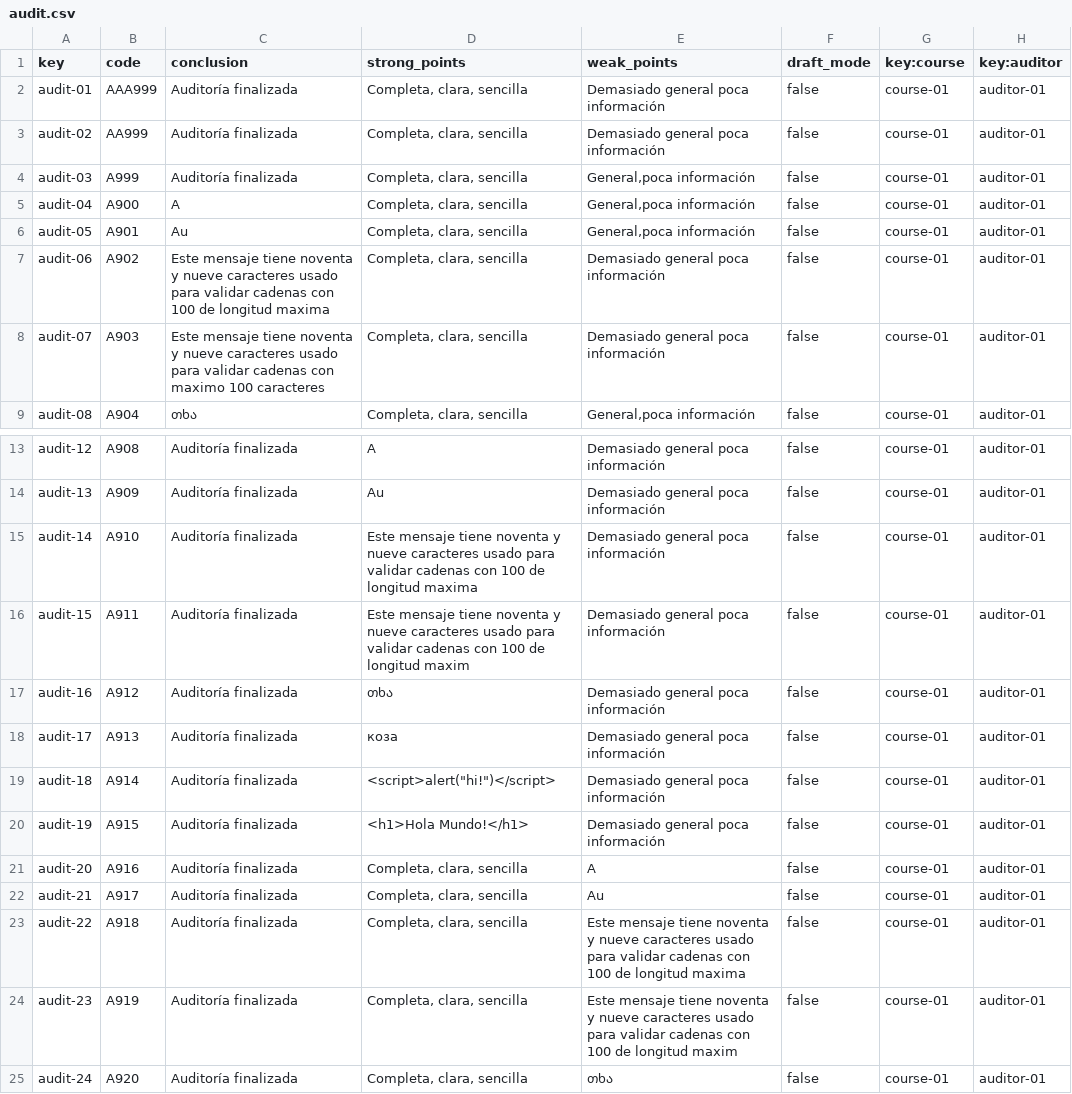
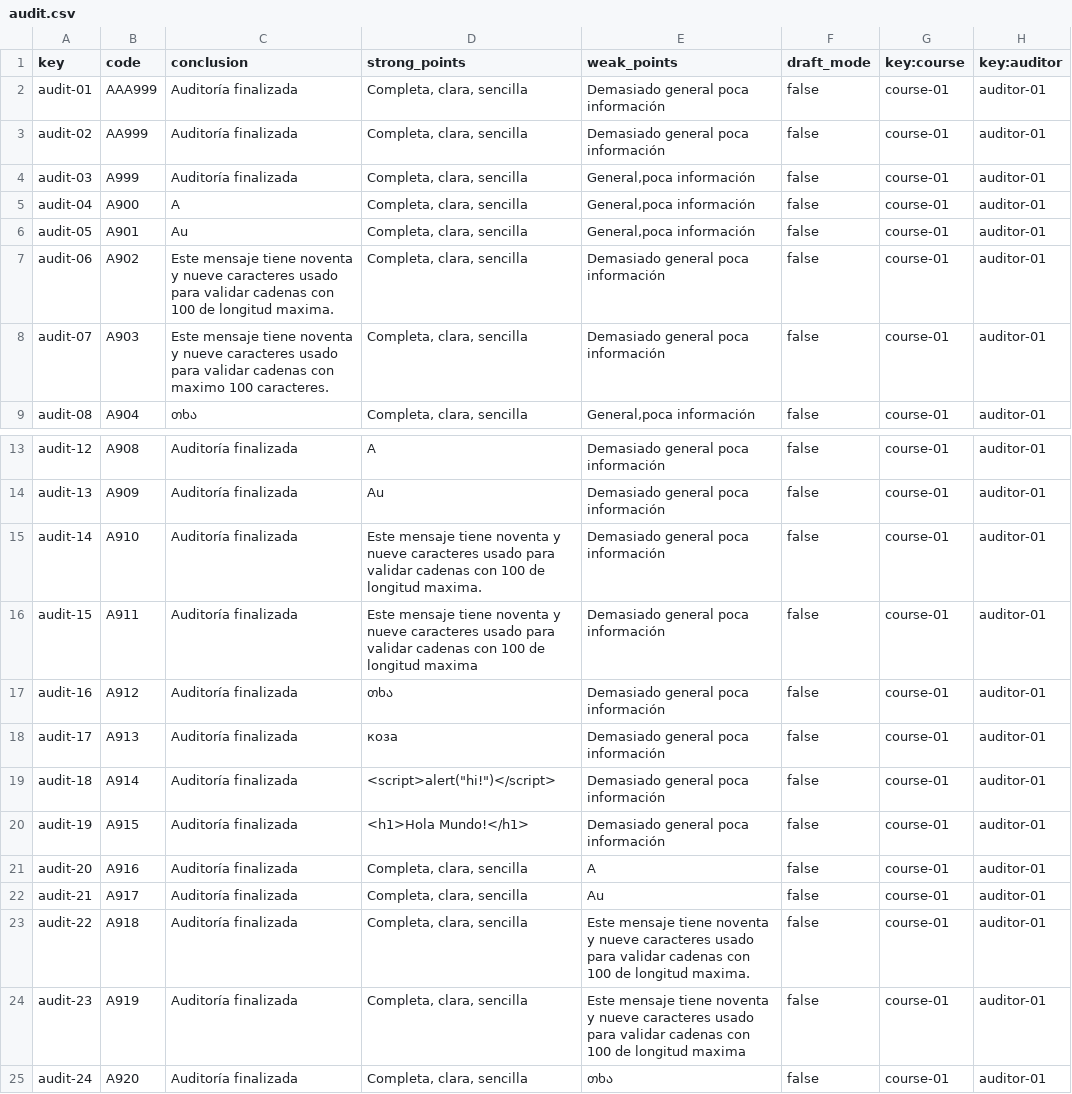
Before and after one commit to Alejandrocg024/Acme-L3, a CSV file: src/main/webapp/WEB-INF/resources/sample-data/audit.csv, drawn as a sheet; only a part is shown, gaps mark what is left out.

```diff
--- a/src/main/webapp/WEB-INF/resources/sample-data/audit.csv
+++ b/src/main/webapp/WEB-INF/resources/sample-data/audit.csv
@@ -6,4 +6,4 @@ audit-04,A900,A,"Completa, clara, sencilla","General,poca información",false,co
 audit-05,A901,Au,"Completa, clara, sencilla","General,poca información",false,course-01,auditor-01
-audit-06,A902,Este mensaje tiene noventa y nueve caracteres usado para validar cadenas con 100 de longitud maxima,"Completa, clara, sencilla",Demasiado general poca información,false,course-01,auditor-01
-audit-07,A903,Este mensaje tiene noventa y nueve caracteres usado para validar cadenas con maximo 100 caracteres,"Completa, clara, sencilla",Demasiado general poca información,false,course-01,auditor-01
+audit-06,A902,Este mensaje tiene noventa y nueve caracteres usado para validar cadenas con 100 de longitud maxima.,"Completa, clara, sencilla",Demasiado general poca información,false,course-01,auditor-01
+audit-07,A903,Este mensaje tiene noventa y nueve caracteres usado para validar cadenas con maximo 100 caracteres.,"Completa, clara, sencilla",Demasiado general poca información,false,course-01,auditor-01
 audit-08,A904,თხა,"Completa, clara, sencilla","General,poca información",false,course-01,auditor-01
@@ -14,4 +14,4 @@ audit-12,A908,Auditoría finalizada,A,Demasiado general poca información,false,
 audit-13,A909,Auditoría finalizada,Au,Demasiado general poca información,false,course-01,auditor-01
-audit-14,A910,Auditoría finalizada,Este mensaje tiene noventa y nueve caracteres usado para validar cadenas con 100 de longitud maxima,Demasiado general poca información,false,course-01,auditor-01
-audit-15,A911,Auditoría finalizada,Este mensaje tiene noventa y nueve caracteres usado para validar cadenas con 100 de longitud maxim,Demasiado general poca información,false,course-01,auditor-01
+audit-14,A910,Auditoría finalizada,Este mensaje tiene noventa y nueve caracteres usado para validar cadenas con 100 de longitud maxima.,Demasiado general poca información,false,course-01,auditor-01
+audit-15,A911,Auditoría finalizada,Este mensaje tiene noventa y nueve caracteres usado para validar cadenas con 100 de longitud maxima,Demasiado general poca información,false,course-01,auditor-01
 audit-16,A912,Auditoría finalizada,თხა,Demasiado general poca información,false,course-01,auditor-01
@@ -22,4 +22,4 @@ audit-20,A916,Auditoría finalizada,"Completa, clara, sencilla",A,false,course-0
 audit-21,A917,Auditoría finalizada,"Completa, clara, sencilla",Au,false,course-01,auditor-01
-audit-22,A918,Auditoría finalizada,"Completa, clara, sencilla",Este mensaje tiene noventa y nueve caracteres usado para validar cadenas con 100 de longitud maxima,false,course-01,auditor-01
-audit-23,A919,Auditoría finalizada,"Completa, clara, sencilla",Este mensaje tiene noventa y nueve caracteres usado para validar cadenas con 100 de longitud maxim,false,course-01,auditor-01
+audit-22,A918,Auditoría finalizada,"Completa, clara, sencilla",Este mensaje tiene noventa y nueve caracteres usado para validar cadenas con 100 de longitud maxima.,false,course-01,auditor-01
+audit-23,A919,Auditoría finalizada,"Completa, clara, sencilla",Este mensaje tiene noventa y nueve caracteres usado para validar cadenas con 100 de longitud maxima,false,course-01,auditor-01
 audit-24,A920,Auditoría finalizada,"Completa, clara, sencilla",თხა,false,course-01,auditor-01
```
Also changed, not shown: src/main/webapp/WEB-INF/resources/sample-data/auditing-record.csv, src/main/webapp/WEB-INF/resources/sample-data/auditor.csv.
